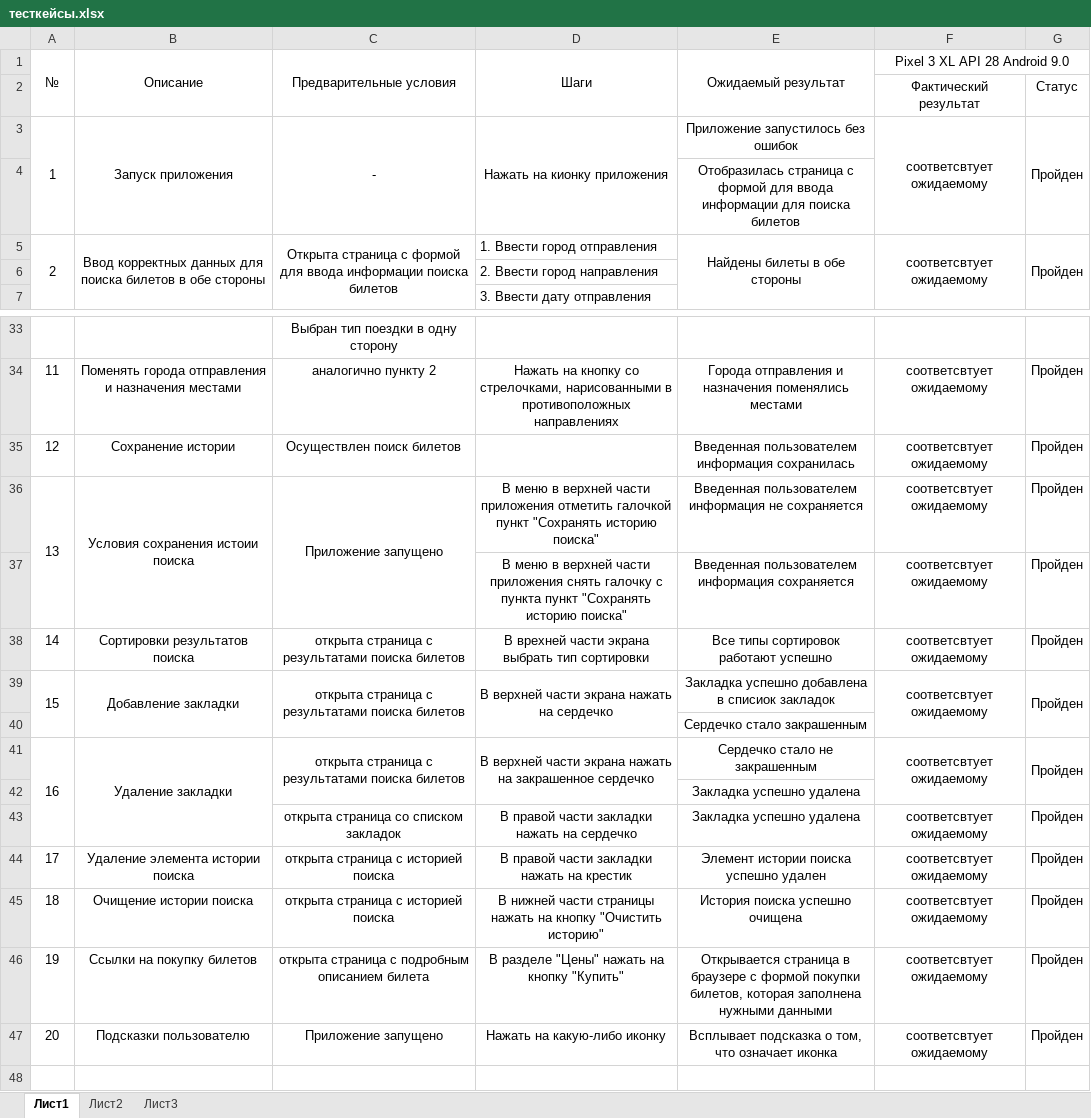
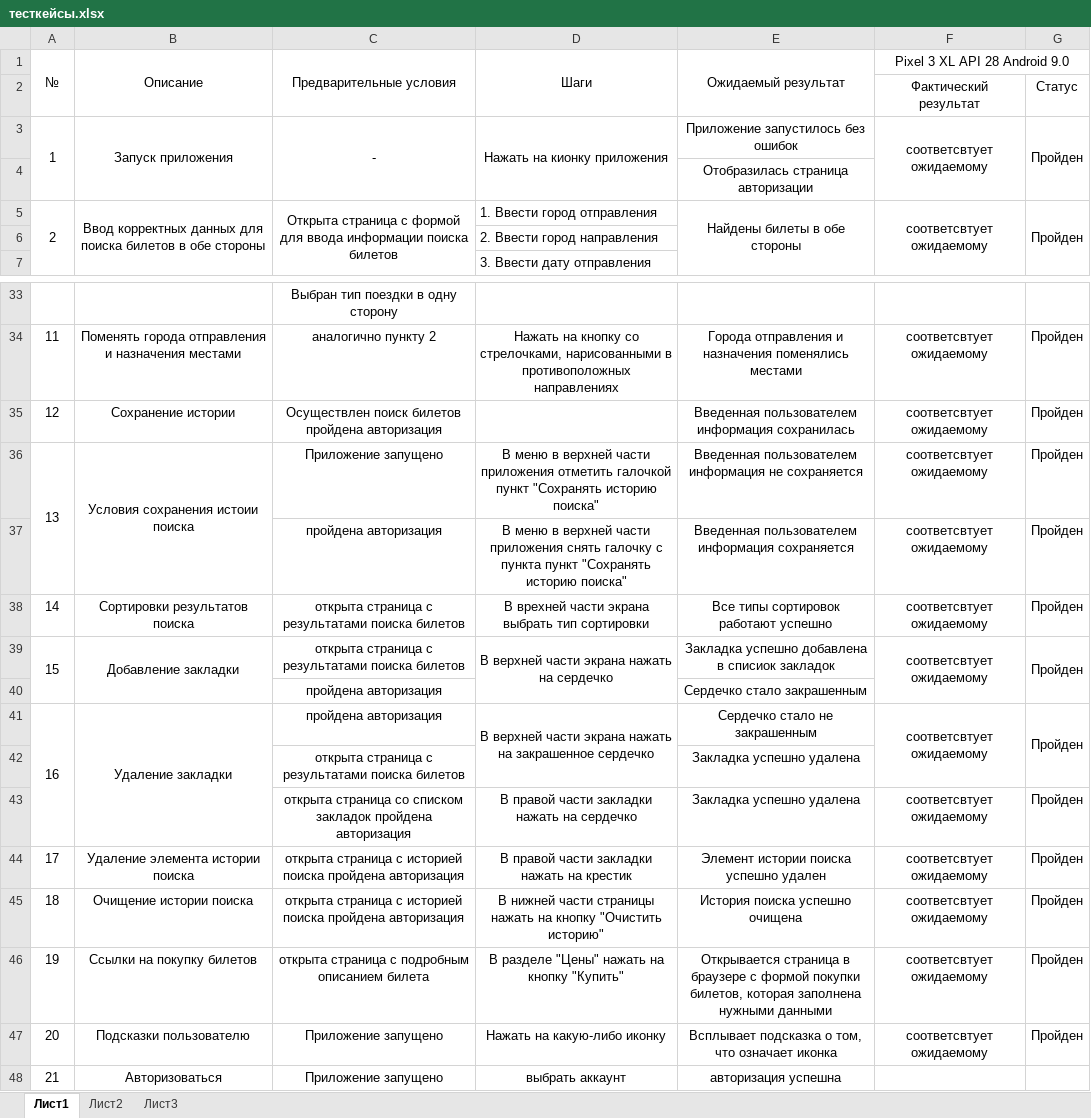
Before and after one commit to tranina-olesya/AviaTickets, an Excel workbook: Документация/тесткейсы.xlsx, sheet Лист1, drawn as a sheet; only a part is shown, gaps mark what is left out; values as stored, in another font and other column widths than the file's, no borders; removed rows and columns are numbered as before the commit, all else as after; the diff names each change by its address in the sheet, - before the commit and + after, or states it on an @@ line.

```diff
--- a/Документация/тесткейсы.xlsx (sheet Лист1)
+++ b/Документация/тесткейсы.xlsx (sheet Лист1)
-E4 (Ожидаемый результат): Отобразилась страница с формой для ввода информации для поиска билетов
+E4 (Ожидаемый результат): Отобразилась страница авторизации
-C35 (Предварительные условия): Осуществлен поиск билетов
+C35 (Предварительные условия): Осуществлен поиск билетов пройдена авторизация
-C36:C37 merged
-C37 (Предварительные условия): (empty)
+C37 (Предварительные условия): пройдена авторизация
-C39:C40 merged
-C40 (Предварительные условия): (empty)
+C40 (Предварительные условия): пройдена авторизация
-C41 (Предварительные условия): открыта страница с результатами поиска билетов
+C41 (Предварительные условия): пройдена авторизация
-C41:C42 merged
-C42 (Предварительные условия): (empty)
+C42 (Предварительные условия): открыта страница с результатами поиска билетов
-C43 (Предварительные условия): …списком закладок
+C43 (Предварительные условия): …списком закладок пройдена авторизация
-C44:C45 (Предварительные условия): открыта страница с историей поиска
+C44:C45 (Предварительные условия): открыта страница с историей поиска пройдена авторизация
+row 48: 21 | Авторизоваться | Приложение запущено | выбрать аккаунт | авторизация успешна
```
Also changed, not shown: 2 other files.
